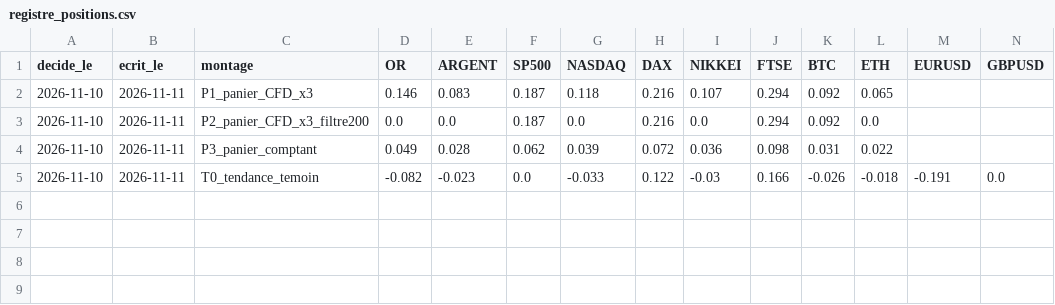
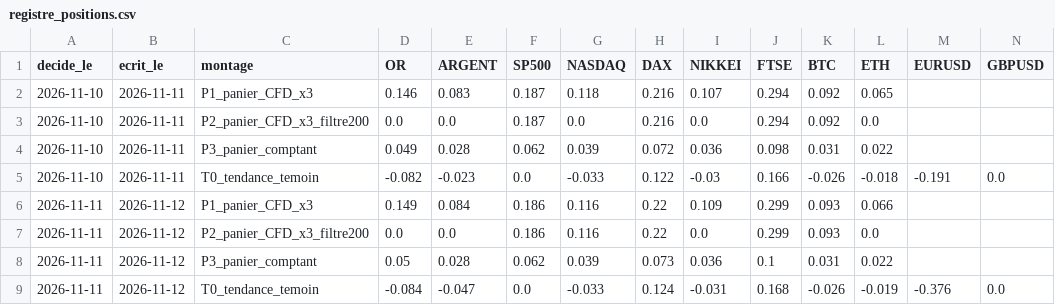
Before and after one commit to liitlec/Copybot-Crypto, a CSV file: copy_sim/labo/registre_positions.csv, drawn as a sheet; only a part is shown; rows hold the shown columns only; the diff names each change by its address in the sheet, - before the commit and + after, or states it on an @@ line.

```diff
--- a/copy_sim/labo/registre_positions.csv
+++ b/copy_sim/labo/registre_positions.csv
+row 6: 2026-11-11 | 2026-11-12 | P1_panier_CFD_x3 | 0.149 | 0.084 | 0.186 | 0.116 | 0.22 | 0.109 | 0.299 | 0.093 | 0.066
+row 7: 2026-11-11 | 2026-11-12 | P2_panier_CFD_x3_filtre200 | 0.0 | 0.0 | 0.186 | 0.116 | 0.22 | 0.0 | 0.299 | 0.093 | 0.0
+row 8: 2026-11-11 | 2026-11-12 | P3_panier_comptant | 0.05 | 0.028 | 0.062 | 0.039 | 0.073 | 0.036 | 0.1 | 0.031 | 0.022
+row 9: 2026-11-11 | 2026-11-12 | T0_tendance_temoin | -0.084 | -0.047 | 0.0 | -0.033 | 0.124 | -0.031 | 0.168 | -0.026 | -0.019 | -0.376 | 0.0
```
Also changed, not shown: 7 other files.
